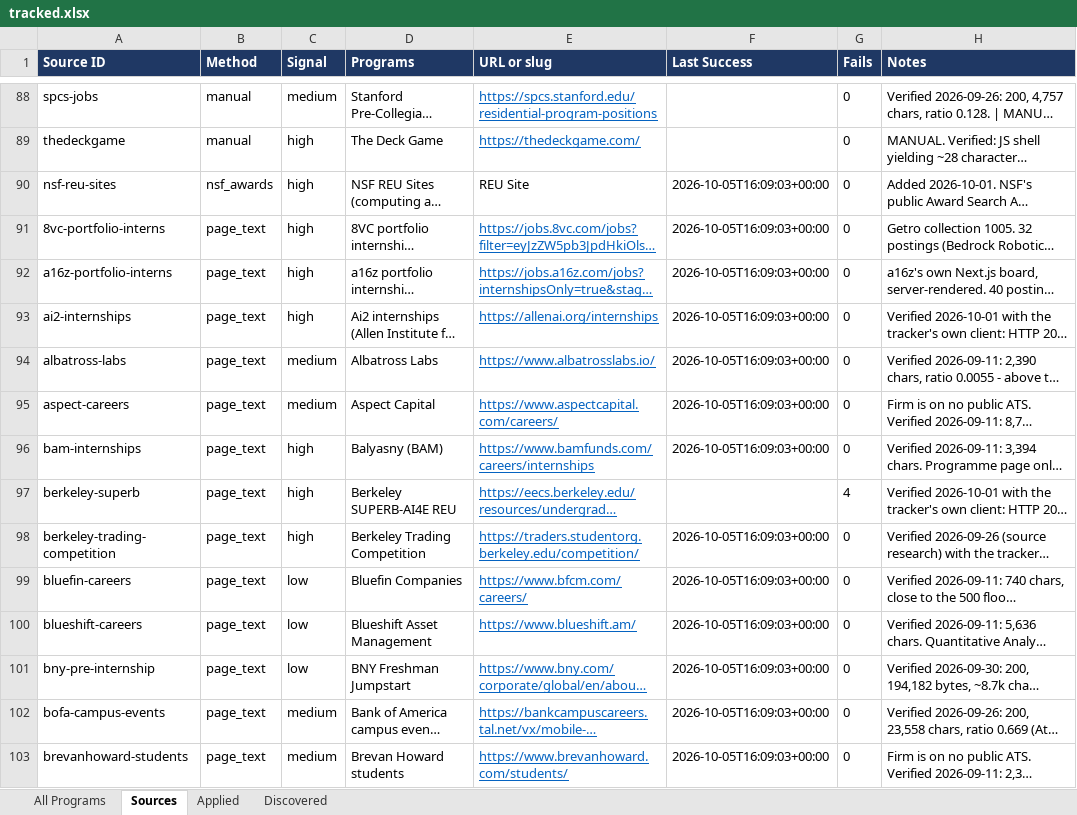
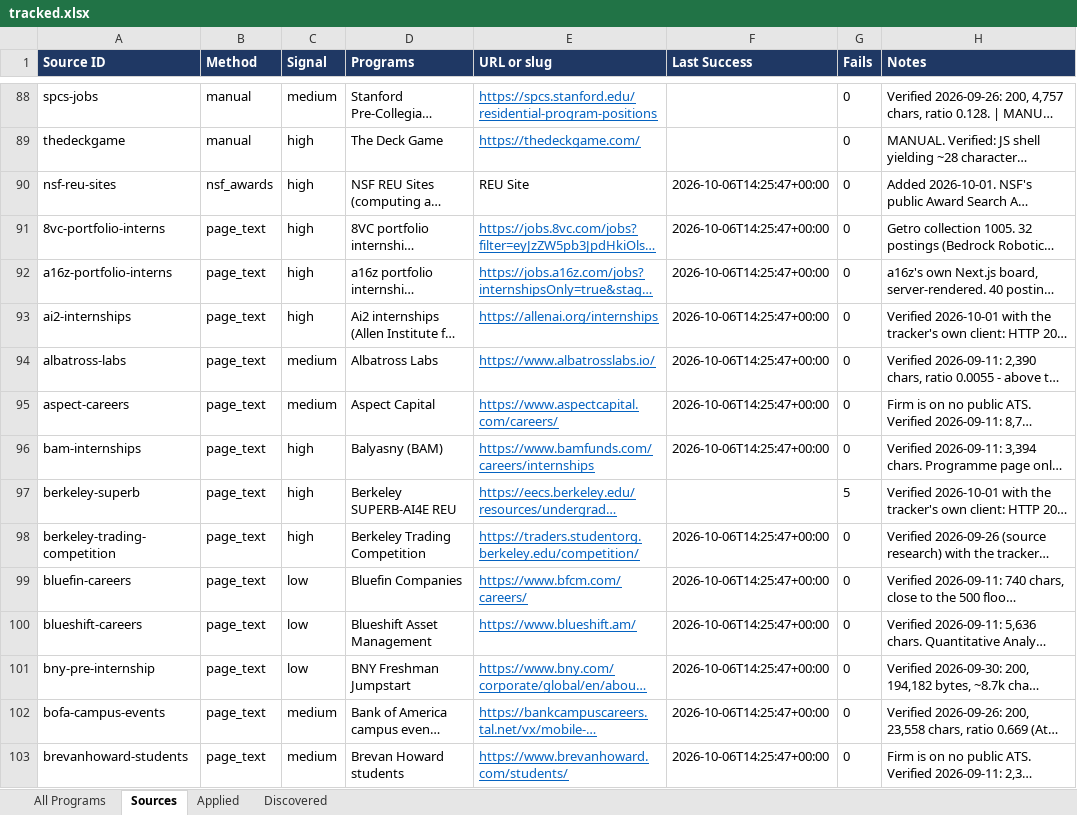
Before and after one commit to YeziShanYang/Internship-Opportunity-Aggregator, an Excel workbook: out/tracked.xlsx, sheet Sources, drawn as a sheet; only a part is shown, gaps mark what is left out; long unchanged cells end in …; values as stored, in another font and other column widths than the file's, no borders; the diff covers the shown part only; the diff names each change by its address in the sheet, - before the commit and + after, or states it on an @@ line.

```diff
--- a/out/tracked.xlsx (sheet Sources)
+++ b/out/tracked.xlsx (sheet Sources)
-F90:F96 (Last Success): 2026-10-05T16:09:03+00:00
+F90:F96 (Last Success): 2026-10-06T14:25:47+00:00
-G97 (Fails): 4
+G97 (Fails): 5
-F98:F103 (Last Success): 2026-10-05T16:09:03+00:00
+F98:F103 (Last Success): 2026-10-06T14:25:47+00:00
```
Also changed, not shown: 199 edited cells elsewhere in this sheet, sheet All Programs, out/programs.xlsx, 42 other files.
